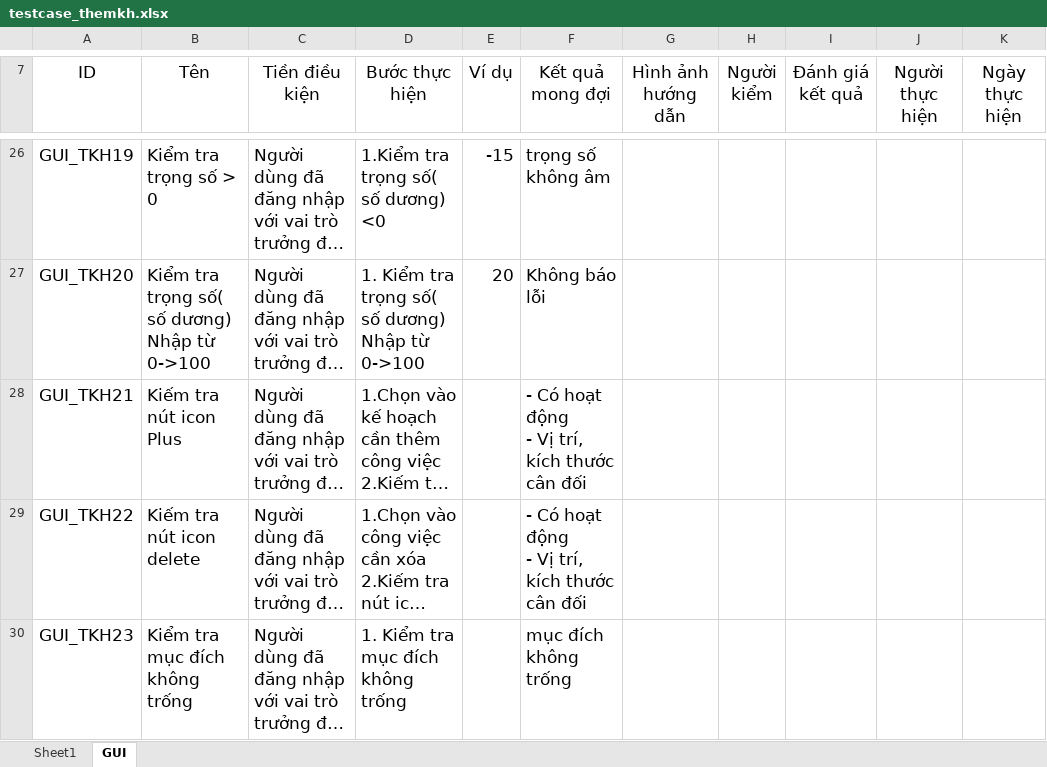
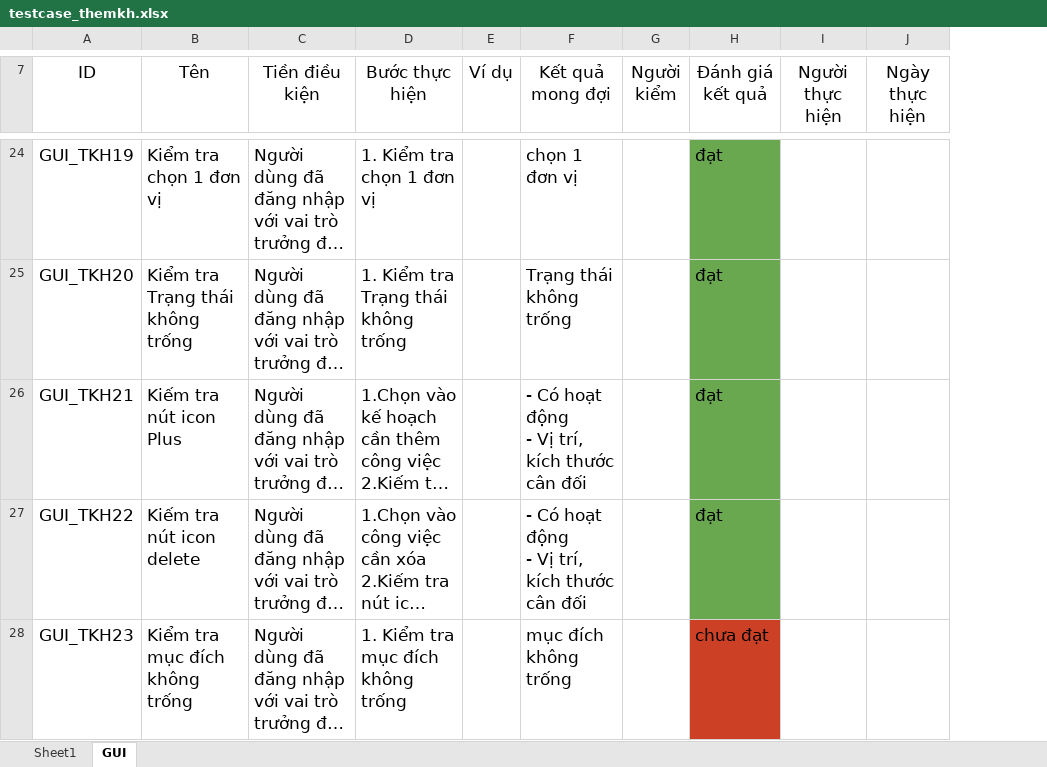
Before and after one commit to thesunza1/qlgv, an Excel workbook: chucnang/srs/themkh/testcase_themkh.xlsx, sheet GUI, drawn as a sheet; only a part is shown, gaps mark what is left out; long unchanged cells end in …; values as stored, in another font and other column widths than the file's, no borders; charts and pictures not drawn; removed rows and columns are numbered as before the commit, all else as after; the diff covers the shown part only; the diff names each change by its address in the sheet, - before the commit and + after, or states it on an @@ line.

```diff
--- a/chucnang/srs/themkh/testcase_themkh.xlsx (sheet GUI)
+++ b/chucnang/srs/themkh/testcase_themkh.xlsx (sheet GUI)
-column G (Hình ảnh hướng dẫn), empty
-B24 (Tên): Kiểm tra trọng số > 0
+B24 (Tên): Kiểm tra chọn 1 đơn vị
-D24 (Bước thực hiện): 1.Kiểm tra trọng số( số dương) <0
+D24 (Bước thực hiện): 1. Kiểm tra chọn 1 đơn vị
-E24 (Ví dụ): -15
+E24 (Ví dụ): (empty)
-F24 (Kết quả mong đợi): trọng số không âm
+F24 (Kết quả mong đợi): chọn 1 đơn vị
-H24:H27 (Đánh giá kết quả): (empty)
+H24:H27 (Đánh giá kết quả): đạt
-H24:H27 fill: none
+H24:H27 fill: #6AA84F
-B25 (Tên): Kiểm tra trọng số( số dương) Nhập từ 0->100
+B25 (Tên): Kiểm tra Trạng thái không trống
-D25 (Bước thực hiện): 1. Kiểm tra trọng số( số dương) Nhập từ 0->100
+D25 (Bước thực hiện): 1. Kiểm tra Trạng thái không trống
-E25 (Ví dụ): 20
+E25 (Ví dụ): (empty)
-F25 (Kết quả mong đợi): Không báo lỗi
+F25 (Kết quả mong đợi): Trạng thái không trống
-H28 (Đánh giá kết quả): (empty)
+H28 (Đánh giá kết quả): chưa đạt
-H28 fill: none
+H28 fill: #CC4125
```
Also changed, not shown: 1 added row, 6 removed rows, 30 edited cells, cell formats and merged cells elsewhere in this sheet, sheet Sheet1.
